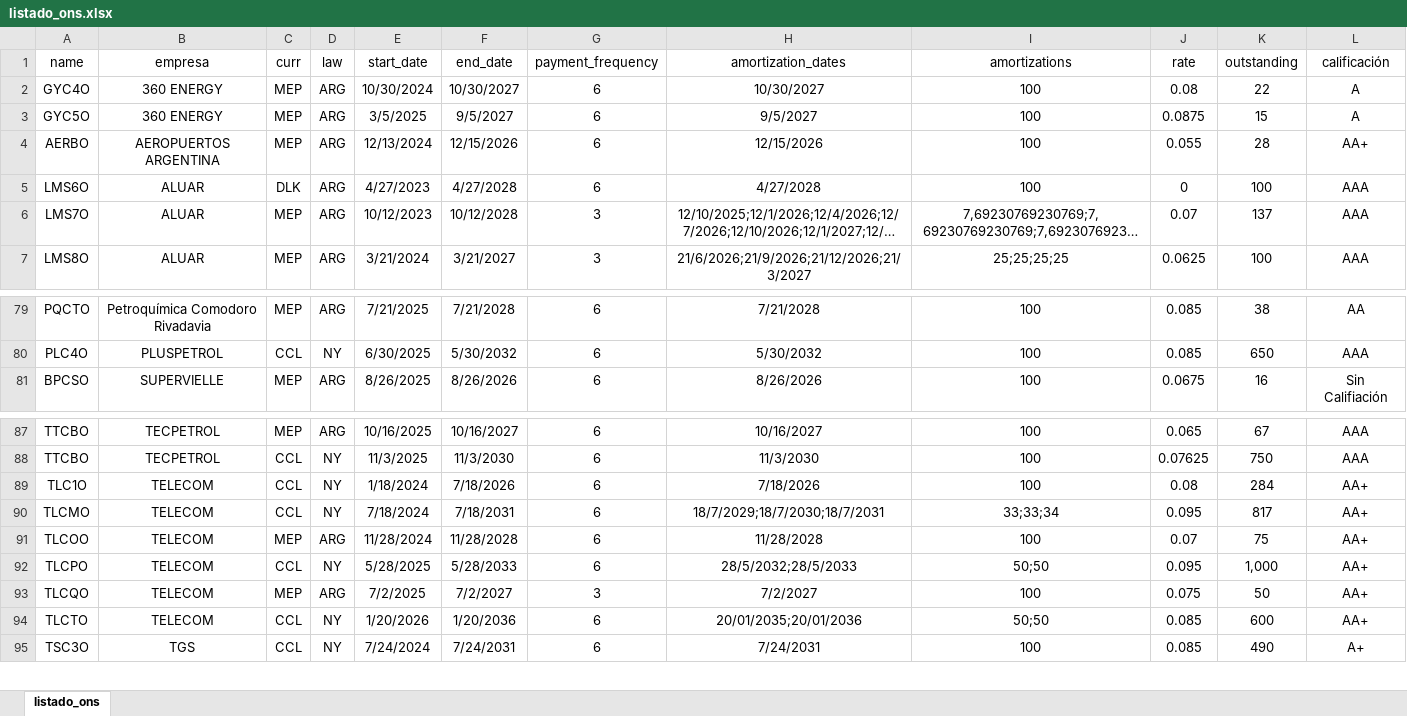
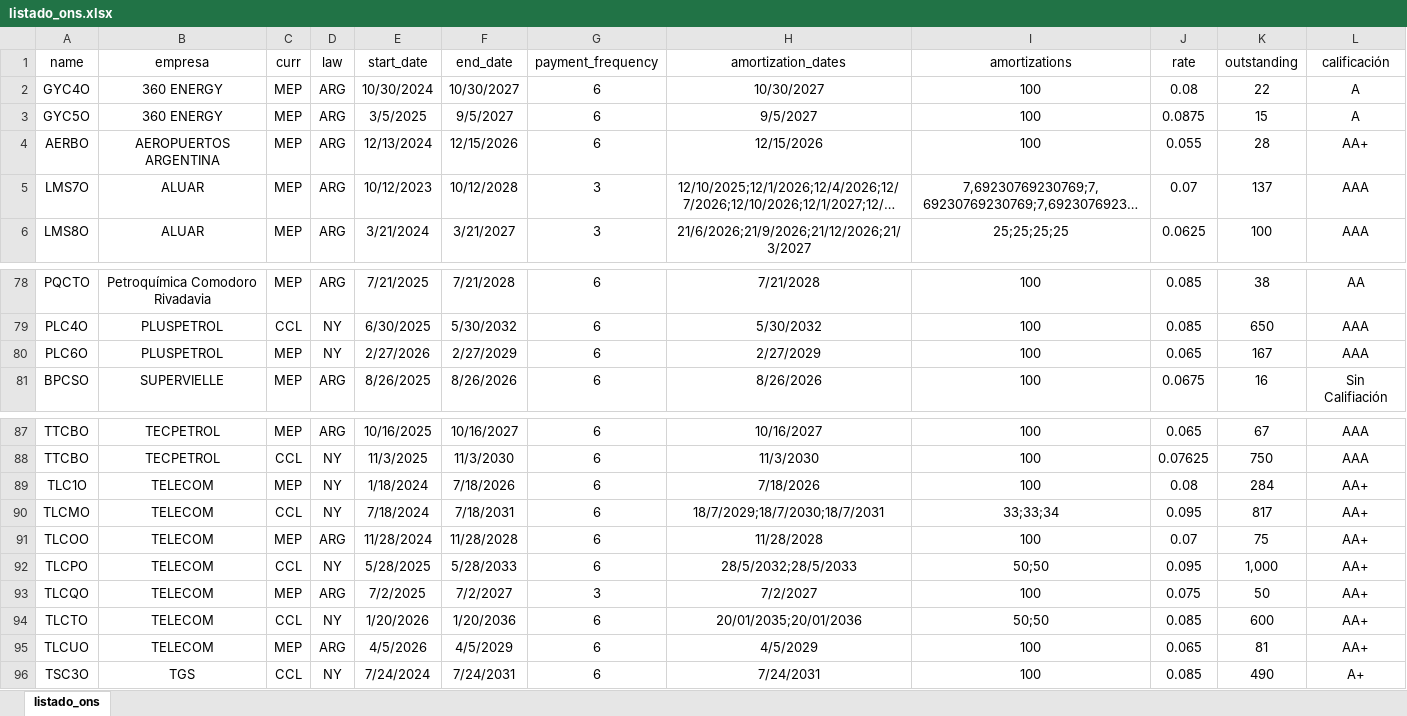
Before and after one commit to marzanomate/bond_app, an Excel workbook: listado_ons.xlsx, sheet listado_ons, drawn as a sheet; only a part is shown, gaps mark what is left out; long unchanged cells end in …; values as stored, in another font and other column widths than the file's, no borders; removed rows and columns are numbered as before the commit, all else as after; the diff names each change by its address in the sheet, - before the commit and + after, or states it on an @@ line.

Commit message:
Add files via upload

```diff
--- a/listado_ons.xlsx (sheet listado_ons)
+++ b/listado_ons.xlsx (sheet listado_ons)
-row 5: LMS6O | ALUAR | DLK | ARG | 4/27/2023 | 4/27/2028 | 6 | 4/27/2028 | 100 | 0 | 100 | AAA
+row 80: PLC6O | PLUSPETROL | MEP | NY | 2/27/2026 | 2/27/2029 | 6 | 2/27/2029 | 100 | 0.065 | 167 | AAA
-C89 (curr): CCL
+C89 (curr): MEP
+row 95: TLCUO | TELECOM | MEP | ARG | 4/5/2026 | 4/5/2029 | 6 | 4/5/2029 | 100 | 0.065 | 81 | AA+
```
Also changed, not shown: formulas that keep their value.
